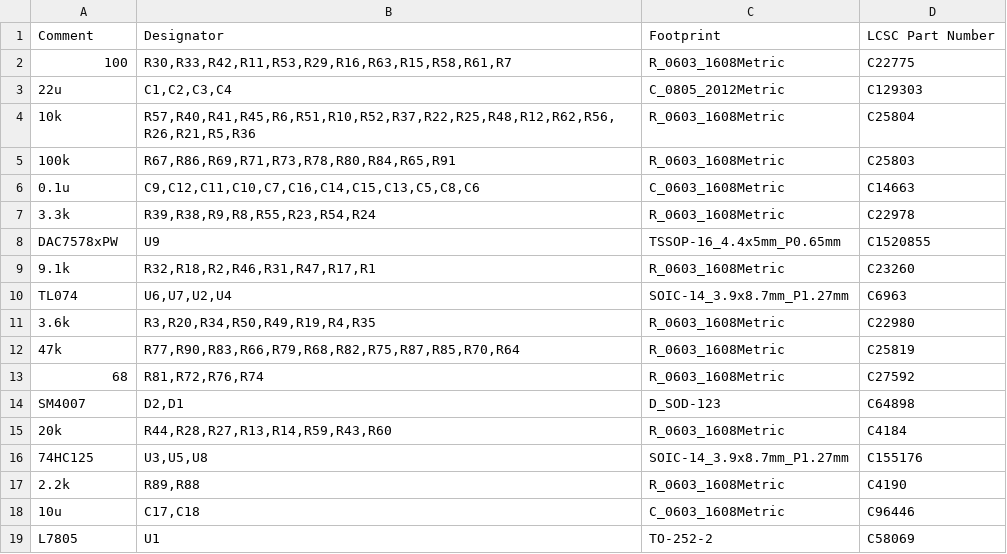
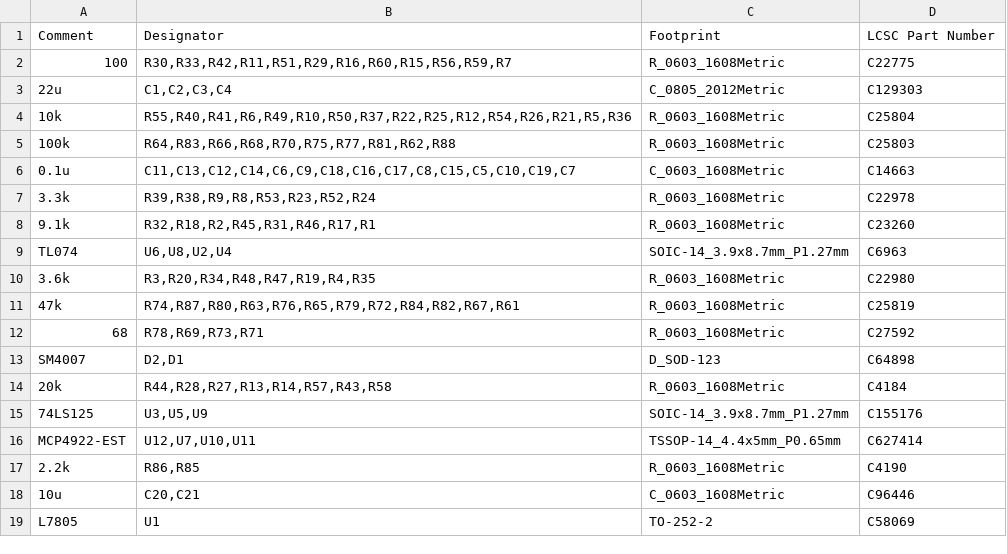
Before and after one commit to adeboni/laser-projector, a CSV file: hardware/4x_laser_controller/bom.csv, drawn as a sheet.

```diff
--- a/hardware/4x_laser_controller/bom.csv
+++ b/hardware/4x_laser_controller/bom.csv
@@ -1,19 +1,19 @@
 Comment,Designator,Footprint,LCSC Part Number
-100,"R30,R33,R42,R11,R53,R29,R16,R63,R15,R58,R61,R7",R_0603_1608Metric,C22775
+100,"R30,R33,R42,R11,R51,R29,R16,R60,R15,R56,R59,R7",R_0603_1608Metric,C22775
 22u,"C1,C2,C3,C4",C_0805_2012Metric,C129303
-10k,"R57,R40,R41,R45,R6,R51,R10,R52,R37,R22,R25,R48,R12,R62,R56,R26,R21,R5,R36",R_0603_1608Metric,C25804
-100k,"R67,R86,R69,R71,R73,R78,R80,R84,R65,R91",R_0603_1608Metric,C25803
-0.1u,"C9,C12,C11,C10,C7,C16,C14,C15,C13,C5,C8,C6",C_0603_1608Metric,C14663
-3.3k,"R39,R38,R9,R8,R55,R23,R54,R24",R_0603_1608Metric,C22978
-DAC7578xPW,U9,TSSOP-16_4.4x5mm_P0.65mm,C1520855
-9.1k,"R32,R18,R2,R46,R31,R47,R17,R1",R_0603_1608Metric,C23260
-TL074,"U6,U7,U2,U4",SOIC-14_3.9x8.7mm_P1.27mm,C6963
-3.6k,"R3,R20,R34,R50,R49,R19,R4,R35",R_0603_1608Metric,C22980
-47k,"R77,R90,R83,R66,R79,R68,R82,R75,R87,R85,R70,R64",R_0603_1608Metric,C25819
-68,"R81,R72,R76,R74",R_0603_1608Metric,C27592
+10k,"R55,R40,R41,R6,R49,R10,R50,R37,R22,R25,R12,R54,R26,R21,R5,R36",R_0603_1608Metric,C25804
+100k,"R64,R83,R66,R68,R70,R75,R77,R81,R62,R88",R_0603_1608Metric,C25803
+0.1u,"C11,C13,C12,C14,C6,C9,C18,C16,C17,C8,C15,C5,C10,C19,C7",C_0603_1608Metric,C14663
+3.3k,"R39,R38,R9,R8,R53,R23,R52,R24",R_0603_1608Metric,C22978
+9.1k,"R32,R18,R2,R45,R31,R46,R17,R1",R_0603_1608Metric,C23260
+TL074,"U6,U8,U2,U4",SOIC-14_3.9x8.7mm_P1.27mm,C6963
+3.6k,"R3,R20,R34,R48,R47,R19,R4,R35",R_0603_1608Metric,C22980
+47k,"R74,R87,R80,R63,R76,R65,R79,R72,R84,R82,R67,R61",R_0603_1608Metric,C25819
+68,"R78,R69,R73,R71",R_0603_1608Metric,C27592
 SM4007,"D2,D1",D_SOD-123,C64898
-20k,"R44,R28,R27,R13,R14,R59,R43,R60",R_0603_1608Metric,C4184
-74HC125,"U3,U5,U8",SOIC-14_3.9x8.7mm_P1.27mm,C155176
-2.2k,"R89,R88",R_0603_1608Metric,C4190
-10u,"C17,C18",C_0603_1608Metric,C96446
+20k,"R44,R28,R27,R13,R14,R57,R43,R58",R_0603_1608Metric,C4184
+74LS125,"U3,U5,U9",SOIC-14_3.9x8.7mm_P1.27mm,C155176
+MCP4922-EST,"U12,U7,U10,U11",TSSOP-14_4.4x5mm_P0.65mm,C627414
+2.2k,"R86,R85",R_0603_1608Metric,C4190
+10u,"C20,C21",C_0603_1608Metric,C96446
 L7805,U1,TO-252-2,C58069
```
Also changed, not shown: hardware/4x_laser_controller/4x_laser_controller-top-pos.csv, 19 other files.
